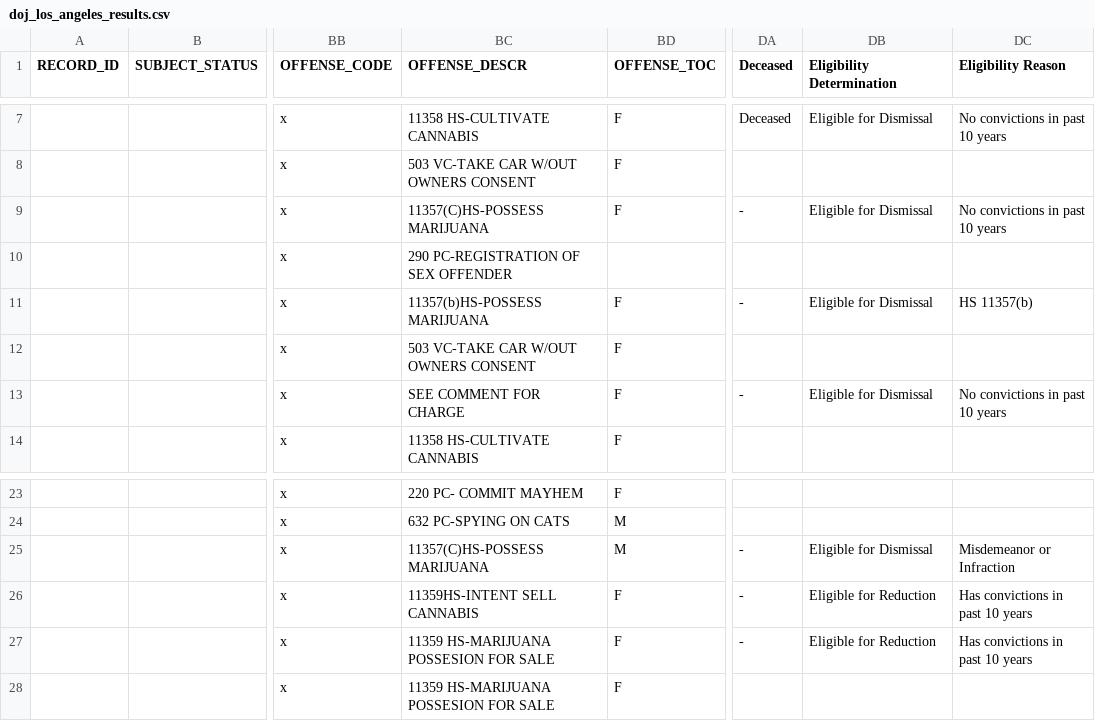
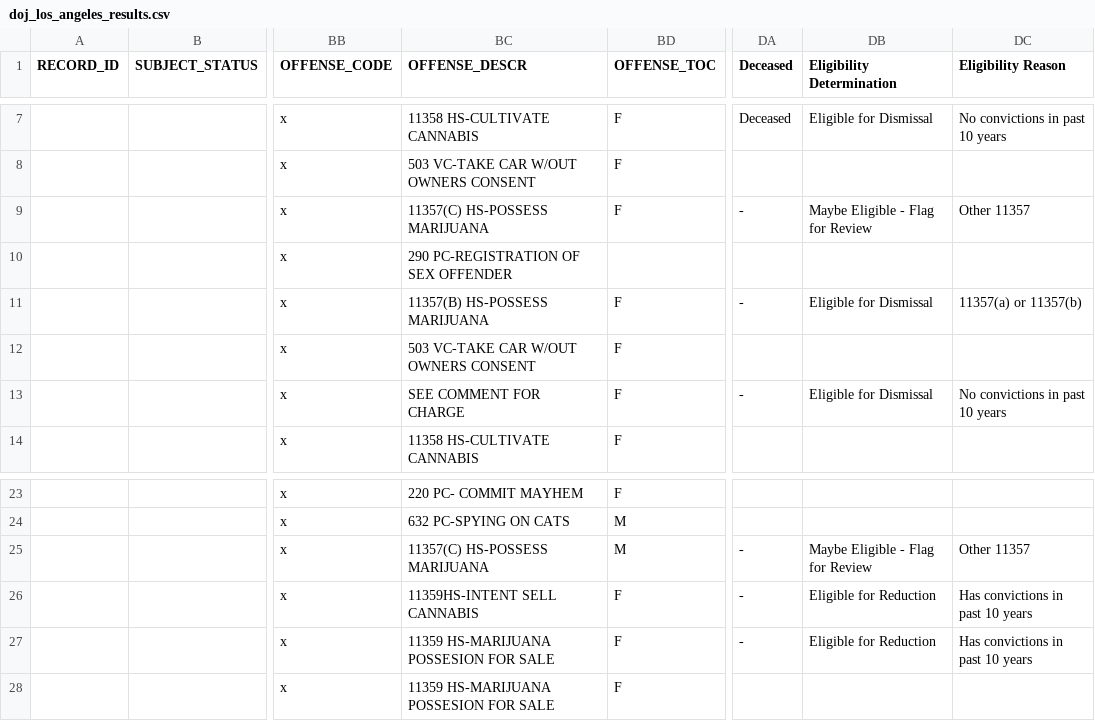
Before and after one commit to codeforamerica/gogen_pilots, a CSV file: test_fixtures/los_angeles/doj_los_angeles_results.csv, drawn as a sheet; only a part is shown, gaps mark what is left out; the diff names each change by its address in the sheet, - before the commit and + after, or states it on an @@ line.

```diff
--- a/test_fixtures/los_angeles/doj_los_angeles_results.csv
+++ b/test_fixtures/los_angeles/doj_los_angeles_results.csv
-BC9 (OFFENSE_DESCR): 11357(C)HS-POSSESS MARIJUANA
+BC9 (OFFENSE_DESCR): 11357(C) HS-POSSESS MARIJUANA
-DB9 (Eligibility Determination): Eligible for Dismissal
+DB9 (Eligibility Determination): Maybe Eligible - Flag for Review
-DC9 (Eligibility Reason): No convictions in past 10 years
+DC9 (Eligibility Reason): Other 11357
-BC11 (OFFENSE_DESCR): 11357(b)HS-POSSESS MARIJUANA
+BC11 (OFFENSE_DESCR): 11357(B) HS-POSSESS MARIJUANA
-DC11 (Eligibility Reason): HS 11357(b)
+DC11 (Eligibility Reason): 11357(a) or 11357(b)
-BC25 (OFFENSE_DESCR): 11357(C)HS-POSSESS MARIJUANA
+BC25 (OFFENSE_DESCR): 11357(C) HS-POSSESS MARIJUANA
-DB25 (Eligibility Determination): Eligible for Dismissal
+DB25 (Eligibility Determination): Maybe Eligible - Flag for Review
-DC25 (Eligibility Reason): Misdemeanor or Infraction
+DC25 (Eligibility Reason): Other 11357
```
Also changed, not shown: test_fixtures/los_angeles/cadoj_los_angeles.csv, 4 other files.
